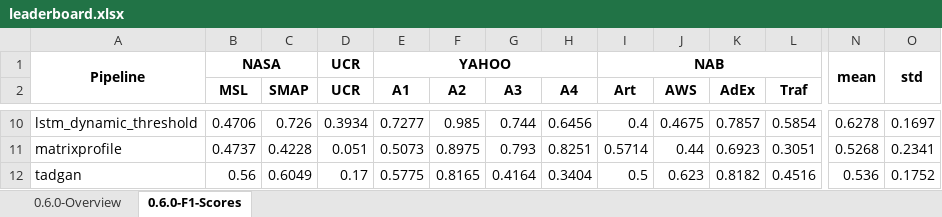
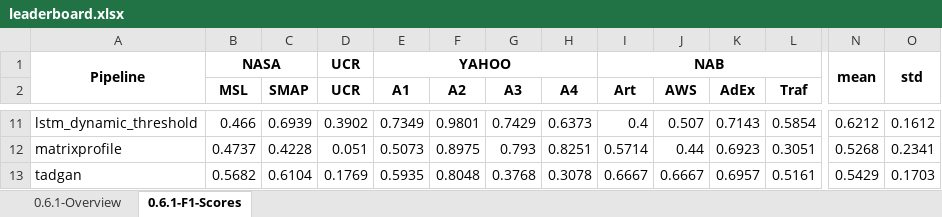
Before and after one commit to sintel-dev/Orion, an Excel workbook: benchmark/leaderboard.xlsx, sheet 0.6.1-F1-Scores, drawn as a sheet; only a part is shown, gaps mark what is left out; values as stored, in another font and other column widths than the file's, no borders; addresses are those after the commit; the diff covers the shown part only; the diff names each change by its address in the sheet, - before the commit and + after, or states it on an @@ line.

```diff
--- a/benchmark/leaderboard.xlsx (sheet 0.6.1-F1-Scores)
+++ b/benchmark/leaderboard.xlsx (sheet 0.6.1-F1-Scores)
-sheet tab: 0.6.0-Overview
+sheet tab: 0.6.1-Overview
-sheet tab: 0.6.0-F1-Scores
+sheet tab: 0.6.1-F1-Scores
-B11 (MSL): 0.4706
+B11 (MSL): 0.466
-C11 (SMAP): 0.726
+C11 (SMAP): 0.6939
-D11 (UCR): 0.3934
+D11 (UCR): 0.3902
-E11 (A1): 0.7277
+E11 (A1): 0.7349
-F11 (A2): 0.985
+F11 (A2): 0.9801
-G11 (A3): 0.744
+G11 (A3): 0.7429
-H11 (A4): 0.6456
+H11 (A4): 0.6373
-J11 (AWS): 0.4675
+J11 (AWS): 0.507
-K11 (AdEx): 0.7857
+K11 (AdEx): 0.7143
-N11: 0.6278
+N11: 0.6212
-O11: 0.1697
+O11: 0.1612
-B13 (MSL): 0.56
+B13 (MSL): 0.5682
-C13 (SMAP): 0.6049
+C13 (SMAP): 0.6104
-D13 (UCR): 0.17
+D13 (UCR): 0.1769
-E13 (A1): 0.5775
+E13 (A1): 0.5935
-F13 (A2): 0.8165
+F13 (A2): 0.8048
-G13 (A3): 0.4164
+G13 (A3): 0.3768
-H13 (A4): 0.3404
+H13 (A4): 0.3078
-I13 (Art): 0.5
+I13 (Art): 0.6667
-J13 (AWS): 0.623
+J13 (AWS): 0.6667
-K13 (AdEx): 0.8182
+K13 (AdEx): 0.6957
-L13 (Traf): 0.4516
+L13 (Traf): 0.5161
-N13: 0.536
+N13: 0.5429
-O13: 0.1752
+O13: 0.1703
```
Also changed, not shown: 1 added row and 66 edited cells elsewhere in this sheet, sheet 0.6.1-Overview, 3 other files.
